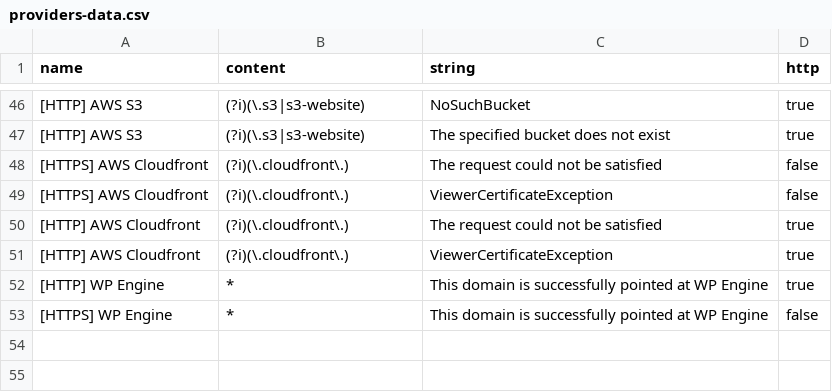
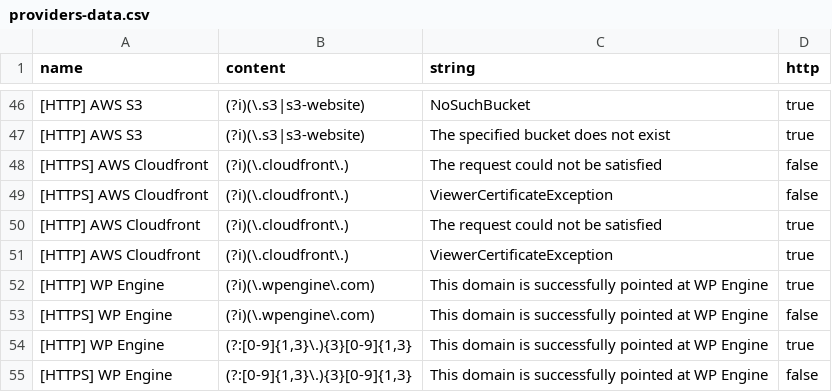
Before and after one commit to HowHow06/tko-subs, a CSV file: providers-data.csv, drawn as a sheet; only a part is shown, gaps mark what is left out; the diff names each change by its address in the sheet, - before the commit and + after, or states it on an @@ line.

Commit message:
chore: resolve dns name instead of content

```diff
--- a/providers-data.csv
+++ b/providers-data.csv
-B52:B53 (content): *
+B52:B53 (content): (?i)(\.wpengine\.com)
+row 54: [HTTP] WP Engine | (?:[0-9]{1,3}\.){3}[0-9]{1,3} | This domain is successfully pointed at WP Engine | true
+row 55: [HTTPS] WP Engine | (?:[0-9]{1,3}\.){3}[0-9]{1,3} | This domain is successfully pointed at WP Engine | false
```
Also changed, not shown: 1 other file.
